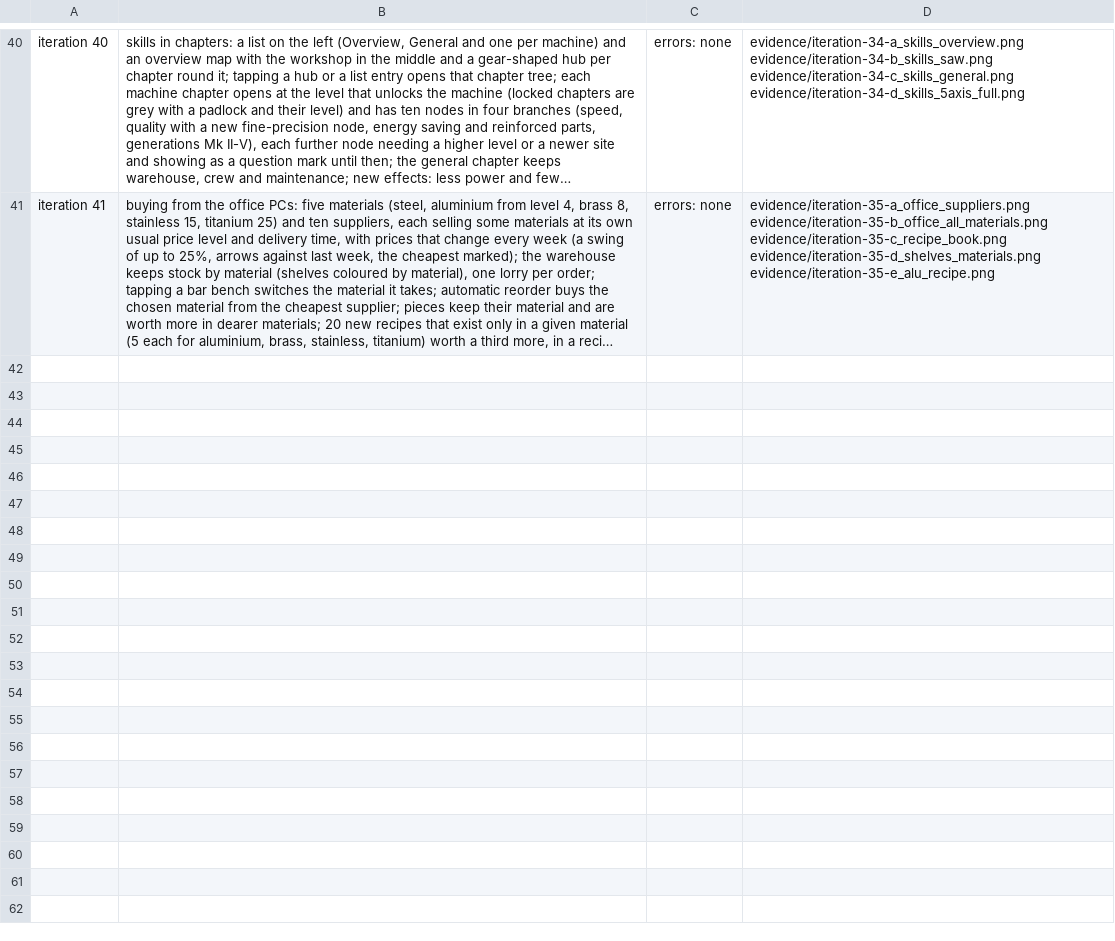
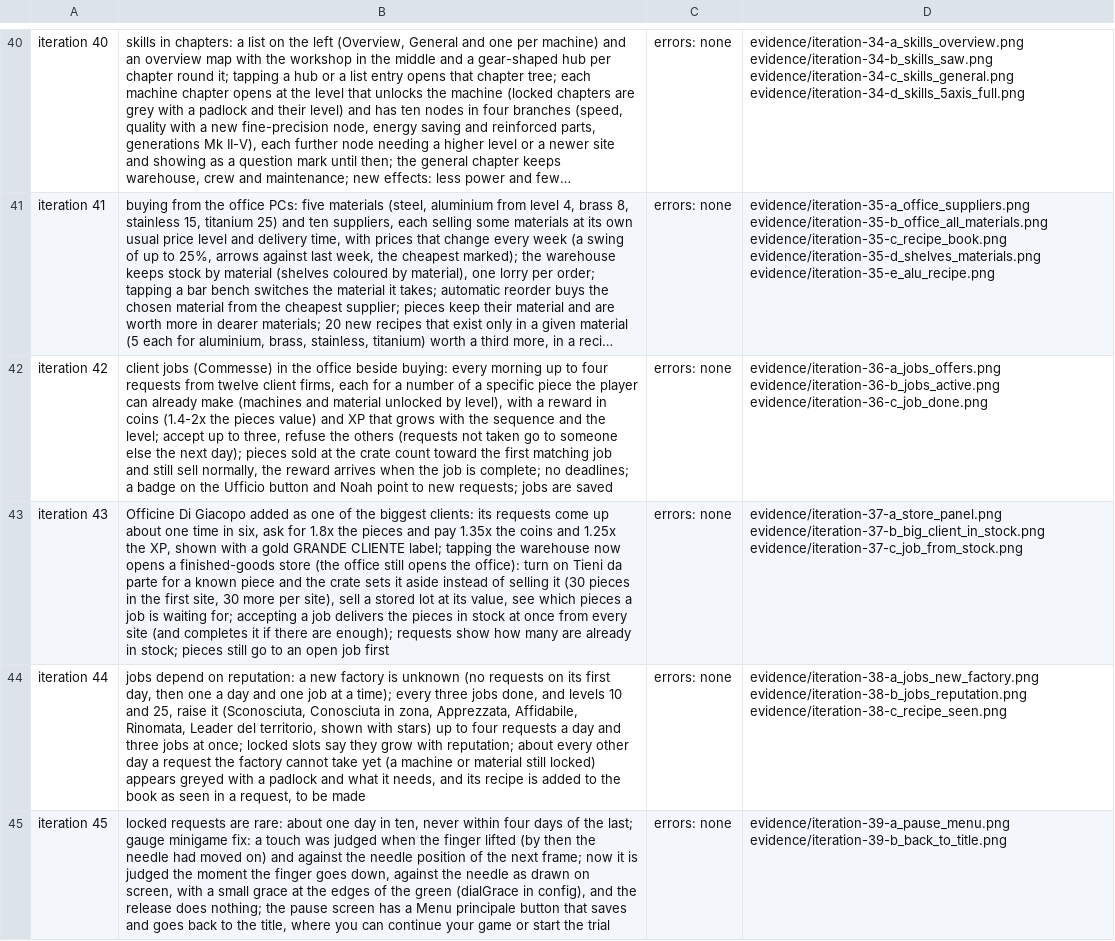
Before and after one commit to Patolorini/Claude-Code-Game-Studios, a TSV file: prototypes/fabbrica-cnc/evidence/changes.tsv, drawn as a sheet; only a part is shown, gaps mark what is left out; long unchanged cells end in …; the diff names each change by its address in the sheet, - before the commit and + after, or states it on an @@ line.

```diff
--- a/prototypes/fabbrica-cnc/evidence/changes.tsv
+++ b/prototypes/fabbrica-cnc/evidence/changes.tsv
+row 42: iteration 42 | client jobs (Commesse) in the office beside buying: every morning up to four requests from twelve client firms, each for a number of a specific piece the player can already make (machines and material unlocked by level), with a reward in coins (1.4-2x the pieces value) and XP that grows with the sequence and the level; accept up to three, refuse the others (requests not taken go to someone else the next day); pieces sold at the crate count toward the first matching job and still sell normally, the reward arrives when the job is complete; no deadlines; a badge on the Ufficio button and Noah point to new requests; jobs are saved | errors: none | evidence/iteration-36-a_jobs_offers.png evidence/iteration-36-b_jobs_active.png evidence/iteration-36-c_job_done.png
+row 43: iteration 43 | Officine Di Giacopo added as one of the biggest clients: its requests come up about one time in six, ask for 1.8x the pieces and pay 1.35x the coins and 1.25x the XP, shown with a gold GRANDE CLIENTE label; tapping the warehouse now opens a finished-goods store (the office still opens the office): turn on Tieni da parte for a known piece and the crate sets it aside instead of selling it (30 pieces in the first site, 30 more per site), sell a stored lot at its value, see which pieces a job is waiting for; accepting a job delivers the pieces in stock at once from every site (and completes it if there are enough); requests show how many are already in stock; pieces still go to an open job first | errors: none | evidence/iteration-37-a_store_panel.png evidence/iteration-37-b_big_client_in_stock.png evidence/iteration-37-c_job_from_stock.png
+row 44: iteration 44 | jobs depend on reputation: a new factory is unknown (no requests on its first day, then one a day and one job at a time); every three jobs done, and levels 10 and 25, raise it (Sconosciuta, Conosciuta in zona, Apprezzata, Affidabile, Rinomata, Leader del territorio, shown with stars) up to four requests a day and three jobs at once; locked slots say they grow with reputation; about every other day a request the factory cannot take yet (a machine or material still locked) appears greyed with a padlock and what it needs, and its recipe is added to the book as seen in a request, to be made | errors: none | evidence/iteration-38-a_jobs_new_factory.png evidence/iteration-38-b_jobs_reputation.png evidence/iteration-38-c_recipe_seen.png
+row 45: iteration 45 | locked requests are rare: about one day in ten, never within four days of the last; gauge minigame fix: a touch was judged when the finger lifted (by then the needle had moved on) and against the needle position of the next frame; now it is judged the moment the finger goes down, against the needle as drawn on screen, with a small grace at the edges of the green (dialGrace in config), and the release does nothing; the pause screen has a Menu principale button that saves and goes back to the title, where you can continue your game or start the trial | errors: none | evidence/iteration-39-a_pause_menu.png evidence/iteration-39-b_back_to_title.png
```
Also changed, not shown: 15 other files.
